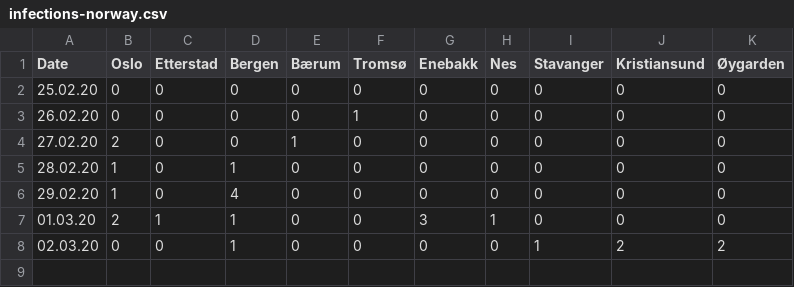
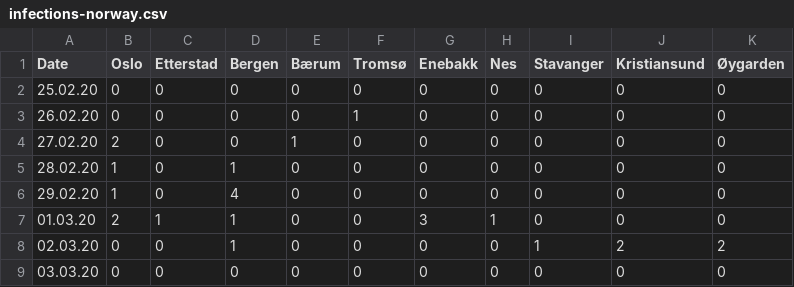
Before and after one commit to ademsalih/cov19-norway, a CSV file: infections-norway.csv, drawn as a sheet.

Commit message:
Updates

```diff
--- a/infections-norway.csv
+++ b/infections-norway.csv
@@ -8 +8,2 @@ Date,Oslo,Etterstad,Bergen,Bærum,Tromsø,Enebakk,Nes,Stavanger,Kristiansund,Øy
 02.03.20,0,0,1,0,0,0,0,1,2,2
+03.03.20,0,0,0,0,0,0,0,0,0,0
```
